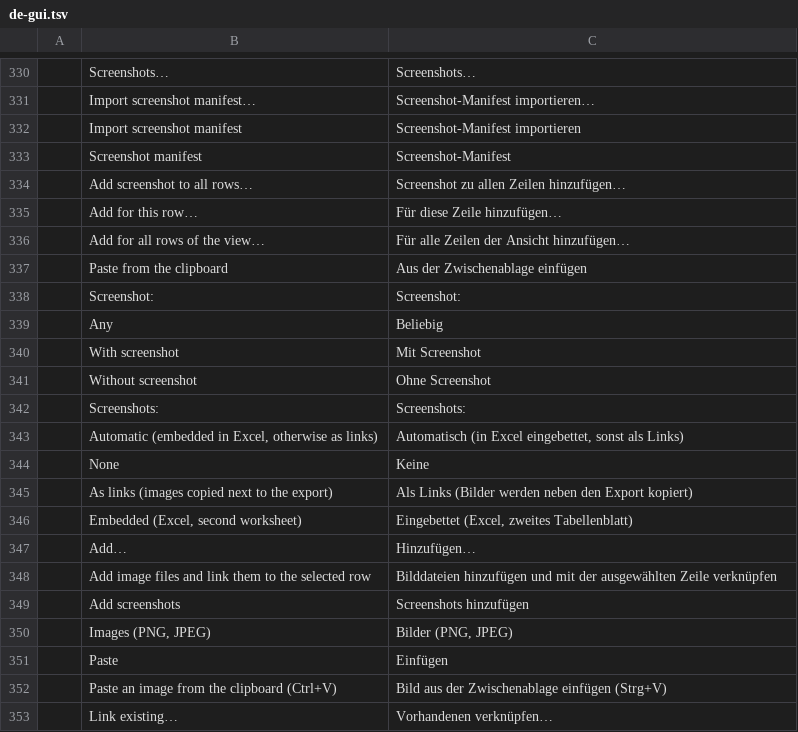
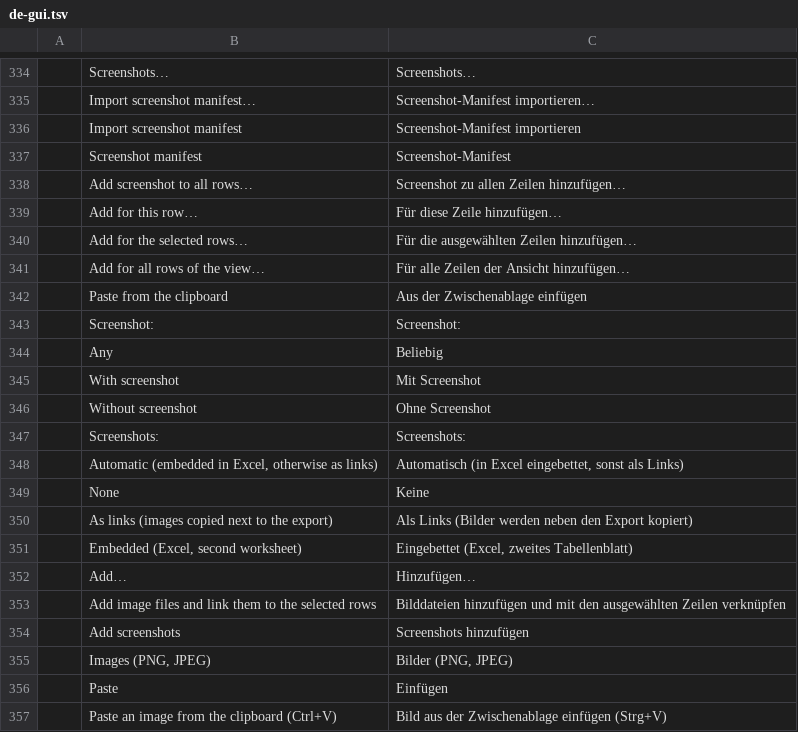
Before and after one commit to mcpride/susi-the-cat, a TSV file: crates/core/src/i18n/de-gui.tsv, drawn as a sheet; only a part is shown, gaps mark what is left out; the shorter side is filled out with more unchanged rows; the diff covers the shown part only.

Commit message:
feat: select several rows in the sheet (Ctrl/Shift click)

```diff
--- a/crates/core/src/i18n/de-gui.tsv
+++ b/crates/core/src/i18n/de-gui.tsv
@@ -335,2 +339,3 @@
 	Add for this row…	Für diese Zeile hinzufügen…
+	Add for the selected rows…	Für die ausgewählten Zeilen hinzufügen…
 	Add for all rows of the view…	Für alle Zeilen der Ansicht hinzufügen…
@@ -347,3 +352,3 @@
 	Add…	Hinzufügen…
-	Add image files and link them to the selected row	Bilddateien hinzufügen und mit der ausgewählten Zeile verknüpfen
+	Add image files and link them to the selected rows	Bilddateien hinzufügen und mit den ausgewählten Zeilen verknüpfen
 	Add screenshots	Screenshots hinzufügen
```
Also changed, not shown: 6 added rows elsewhere in this file, 18 other files.
